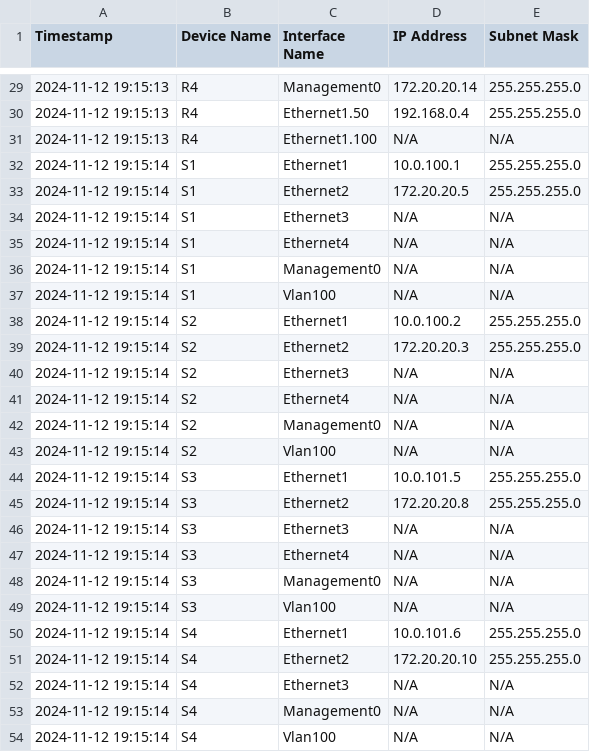
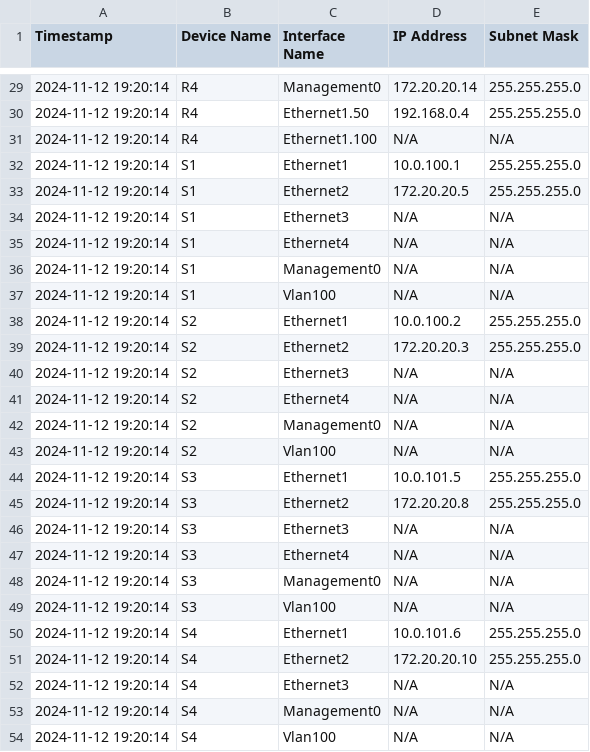
Before and after one commit to CUBoulder-Ashwin/NAutoHUB, a CSV file: NSOT/IPAM/ipam_output.csv, drawn as a sheet; only a part is shown, gaps mark what is left out; the diff covers the shown part only.

```diff
--- a/NSOT/IPAM/ipam_output.csv
+++ b/NSOT/IPAM/ipam_output.csv
@@ -29,26 +29,26 @@ Timestamp,Device Name,Interface Name,IP Address,Subnet Mask
-2024-11-12 19:15:13,R4,Management0,172.20.20.14,255.255.255.0
-2024-11-12 19:15:13,R4,Ethernet1.50,192.168.0.4,255.255.255.0
-2024-11-12 19:15:13,R4,Ethernet1.100,N/A,N/A
-2024-11-12 19:15:14,S1,Ethernet1,10.0.100.1,255.255.255.0
-2024-11-12 19:15:14,S1,Ethernet2,172.20.20.5,255.255.255.0
-2024-11-12 19:15:14,S1,Ethernet3,N/A,N/A
-2024-11-12 19:15:14,S1,Ethernet4,N/A,N/A
-2024-11-12 19:15:14,S1,Management0,N/A,N/A
-2024-11-12 19:15:14,S1,Vlan100,N/A,N/A
-2024-11-12 19:15:14,S2,Ethernet1,10.0.100.2,255.255.255.0
-2024-11-12 19:15:14,S2,Ethernet2,172.20.20.3,255.255.255.0
-2024-11-12 19:15:14,S2,Ethernet3,N/A,N/A
-2024-11-12 19:15:14,S2,Ethernet4,N/A,N/A
-2024-11-12 19:15:14,S2,Management0,N/A,N/A
-2024-11-12 19:15:14,S2,Vlan100,N/A,N/A
-2024-11-12 19:15:14,S3,Ethernet1,10.0.101.5,255.255.255.0
-2024-11-12 19:15:14,S3,Ethernet2,172.20.20.8,255.255.255.0
-2024-11-12 19:15:14,S3,Ethernet3,N/A,N/A
-2024-11-12 19:15:14,S3,Ethernet4,N/A,N/A
-2024-11-12 19:15:14,S3,Management0,N/A,N/A
-2024-11-12 19:15:14,S3,Vlan100,N/A,N/A
-2024-11-12 19:15:14,S4,Ethernet1,10.0.101.6,255.255.255.0
-2024-11-12 19:15:14,S4,Ethernet2,172.20.20.10,255.255.255.0
-2024-11-12 19:15:14,S4,Ethernet3,N/A,N/A
-2024-11-12 19:15:14,S4,Management0,N/A,N/A
-2024-11-12 19:15:14,S4,Vlan100,N/A,N/A
+2024-11-12 19:20:14,R4,Management0,172.20.20.14,255.255.255.0
+2024-11-12 19:20:14,R4,Ethernet1.50,192.168.0.4,255.255.255.0
+2024-11-12 19:20:14,R4,Ethernet1.100,N/A,N/A
+2024-11-12 19:20:14,S1,Ethernet1,10.0.100.1,255.255.255.0
+2024-11-12 19:20:14,S1,Ethernet2,172.20.20.5,255.255.255.0
+2024-11-12 19:20:14,S1,Ethernet3,N/A,N/A
+2024-11-12 19:20:14,S1,Ethernet4,N/A,N/A
+2024-11-12 19:20:14,S1,Management0,N/A,N/A
+2024-11-12 19:20:14,S1,Vlan100,N/A,N/A
+2024-11-12 19:20:14,S2,Ethernet1,10.0.100.2,255.255.255.0
+2024-11-12 19:20:14,S2,Ethernet2,172.20.20.3,255.255.255.0
+2024-11-12 19:20:14,S2,Ethernet3,N/A,N/A
+2024-11-12 19:20:14,S2,Ethernet4,N/A,N/A
+2024-11-12 19:20:14,S2,Management0,N/A,N/A
+2024-11-12 19:20:14,S2,Vlan100,N/A,N/A
+2024-11-12 19:20:14,S3,Ethernet1,10.0.101.5,255.255.255.0
+2024-11-12 19:20:14,S3,Ethernet2,172.20.20.8,255.255.255.0
+2024-11-12 19:20:14,S3,Ethernet3,N/A,N/A
+2024-11-12 19:20:14,S3,Ethernet4,N/A,N/A
+2024-11-12 19:20:14,S3,Management0,N/A,N/A
+2024-11-12 19:20:14,S3,Vlan100,N/A,N/A
+2024-11-12 19:20:14,S4,Ethernet1,10.0.101.6,255.255.255.0
+2024-11-12 19:20:14,S4,Ethernet2,172.20.20.10,255.255.255.0
+2024-11-12 19:20:14,S4,Ethernet3,N/A,N/A
+2024-11-12 19:20:14,S4,Management0,N/A,N/A
+2024-11-12 19:20:14,S4,Vlan100,N/A,N/A
```
Also changed, not shown: 27 edited cells elsewhere in this file, 3 other files.
